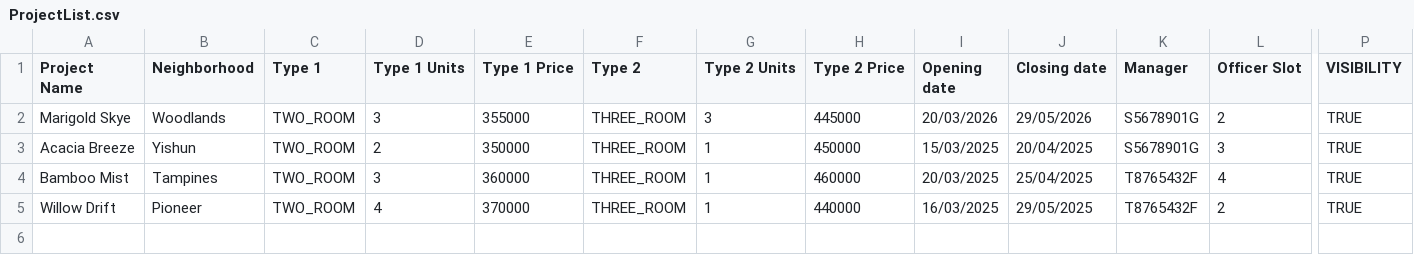
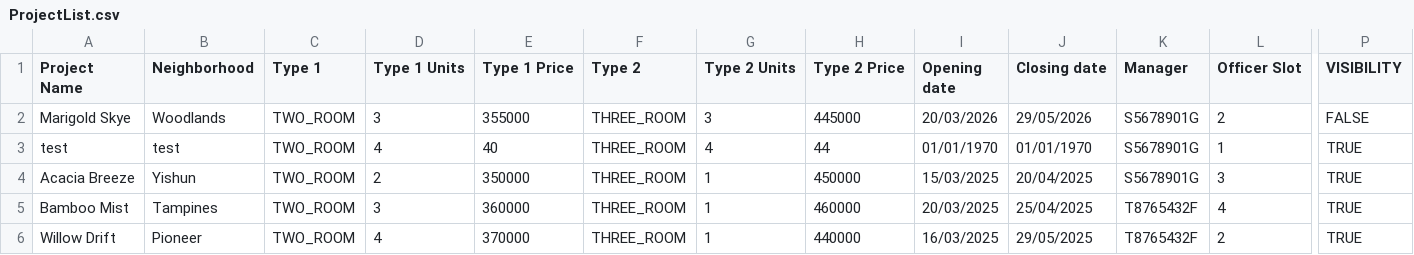
Before and after one commit to dozetype/BTO_Project, a CSV file: src/main/database/ProjectList.csv, drawn as a sheet; only a part is shown, gaps mark what is left out; rows hold the shown columns only; the diff names each change by its address in the sheet, - before the commit and + after, or states it on an @@ line.

```diff
--- a/src/main/database/ProjectList.csv
+++ b/src/main/database/ProjectList.csv
-P2 (VISIBILITY): TRUE
+P2 (VISIBILITY): FALSE
+row 3: test | test | TWO_ROOM | 4 | 40 | THREE_ROOM | 4 | 44 | 01/01/1970 | 01/01/1970 | S5678901G | 1 | TRUE
```
Also changed, not shown: src/main/database/Enquiry.csv, 6 other files.
